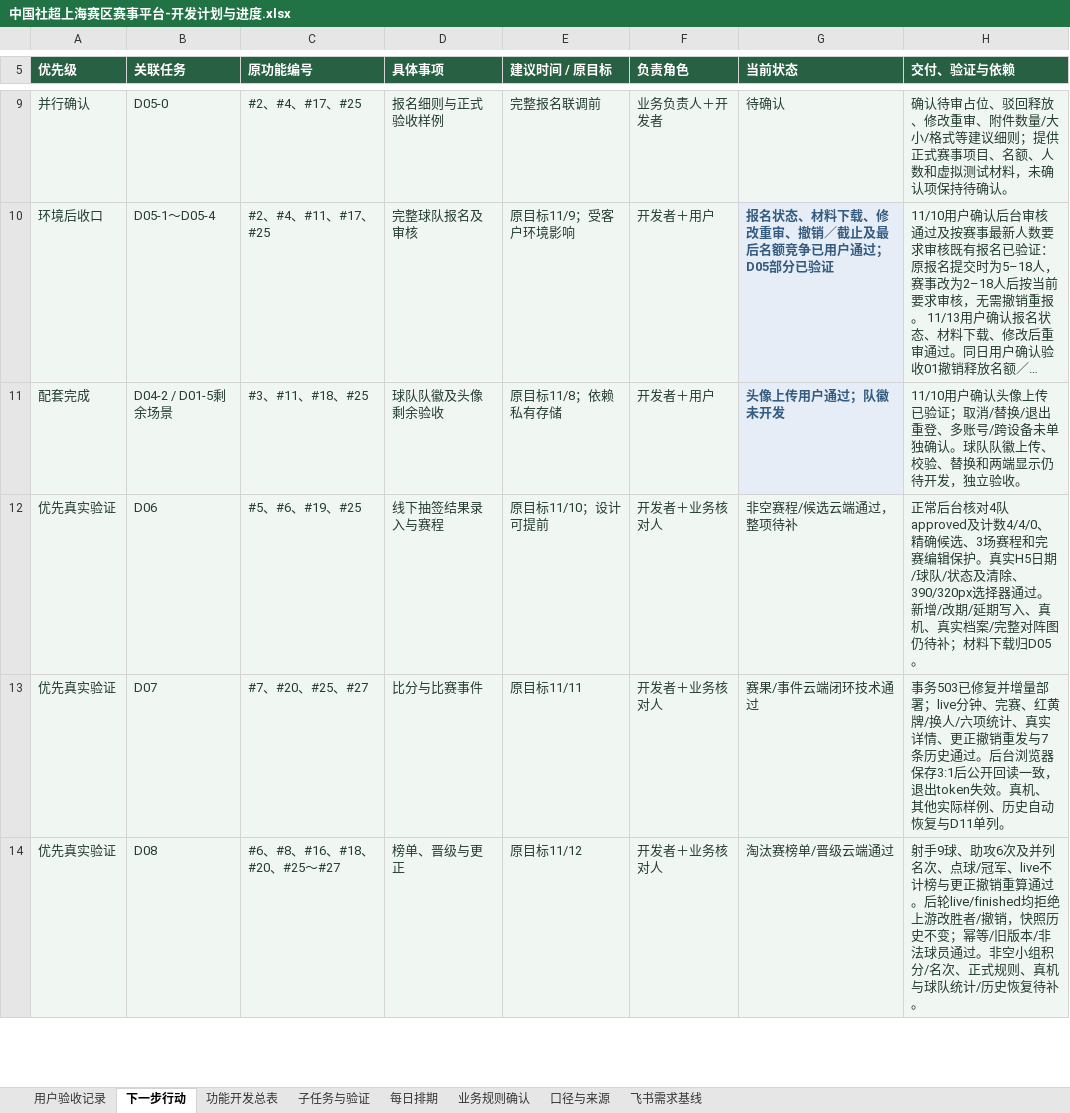
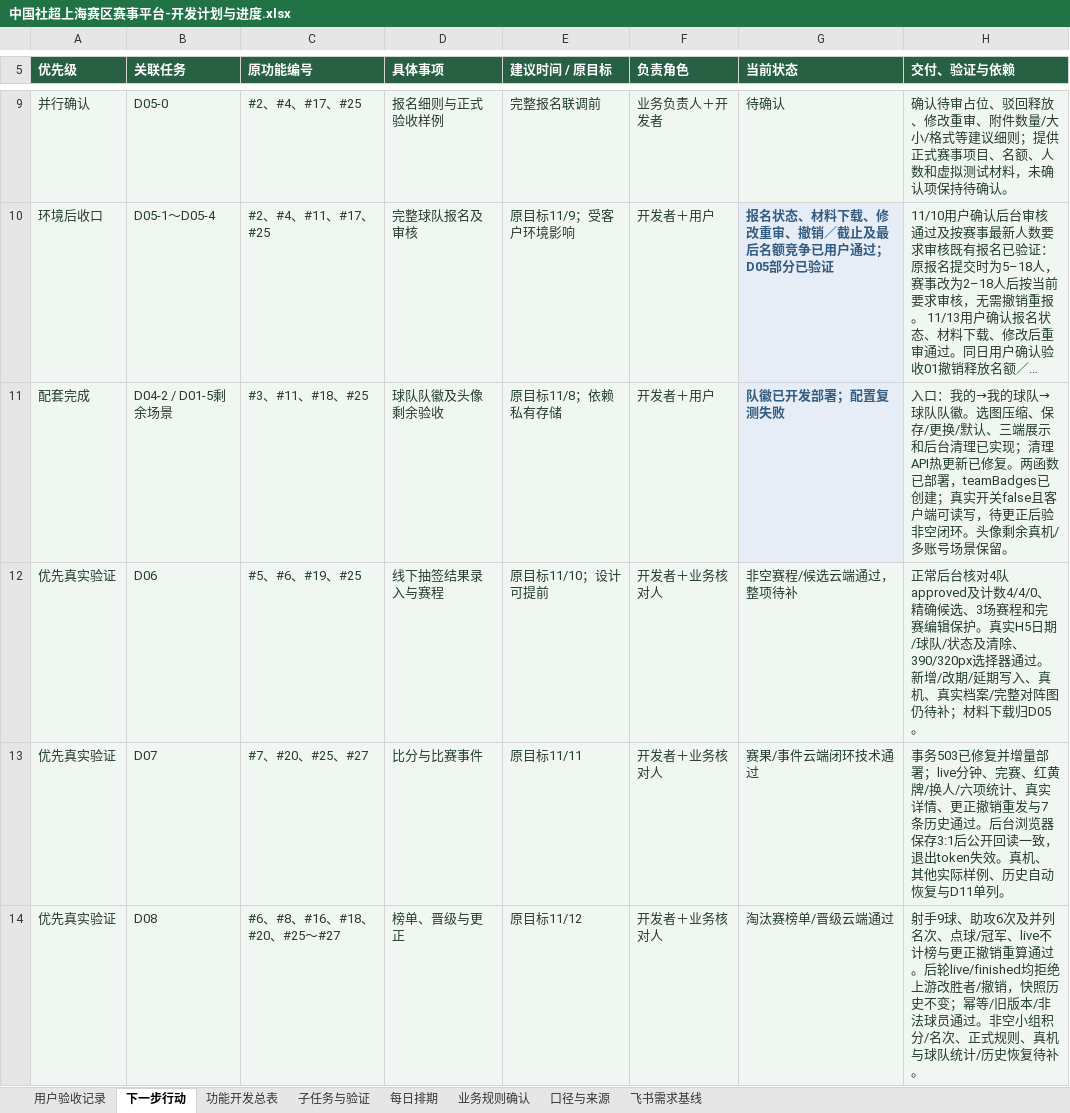
Before and after one commit to Jasper-0710/community-football, an Excel workbook: docs/中国社超上海赛区赛事平台-开发计划与进度.xlsx, sheet 下一步行动, drawn as a sheet; only a part is shown, gaps mark what is left out; long unchanged cells end in …; values as stored, in another font and other column widths than the file's, no borders; conditional formats not drawn; the diff covers the shown part only; the diff names each change by its address in the sheet, - before the commit and + after, or states it on an @@ line.

```diff
--- a/docs/中国社超上海赛区赛事平台-开发计划与进度.xlsx (sheet 下一步行动)
+++ b/docs/中国社超上海赛区赛事平台-开发计划与进度.xlsx (sheet 下一步行动)
-G11 (当前状态): 头像上传用户通过；队徽未开发
+G11 (当前状态): 队徽已开发部署；配置复测失败
-H11 (交付、验证与依赖): 11/10用户确认头像上传已验证；取消/替换/退出重登、多账号/跨设备未单独确认。球队队徽上传、校验、替换和两端显示仍待开发，独立验收。
+H11 (交付、验证与依赖): 入口：我的→我的球队→球队队徽。选图压缩、保存/更换/默认、三端展示和后台清理已实现；清理API热更新已修复。两函数已部署，teamBadges已创建；真实开关false且客户端可读写，待更正后验非空闭环。头像剩余真机/多账号场景保留。
```
Also changed, not shown: 5 edited cells elsewhere in this sheet, sheet 功能开发总表, sheet 口径与来源, sheet 子任务与验证, sheet 每日排期, sheet 用户验收记录, 1 other file.
